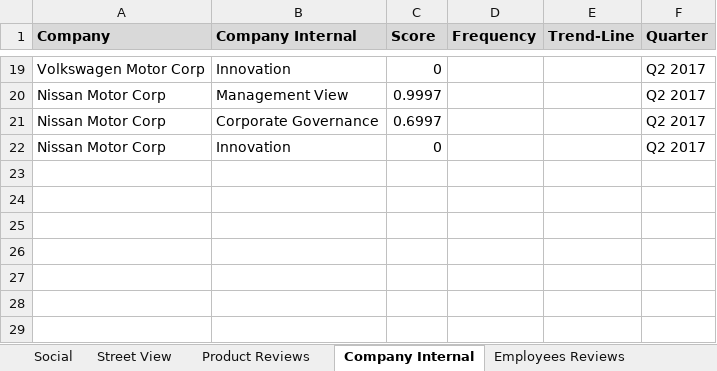
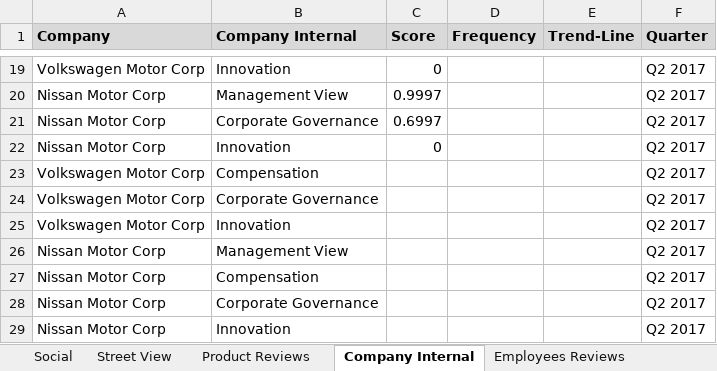
Before and after one commit to rshahabadi1987/senantech, an Excel workbook: Company Sentiments.xlsx, sheet Company Internal, drawn as a sheet; only a part is shown, gaps mark what is left out; values as stored, in another font and other column widths than the file's, no borders; the diff names each change by its address in the sheet, - before the commit and + after, or states it on an @@ line.

Commit message:
Company Sentiments

```diff
--- a/Company Sentiments.xlsx (sheet Company Internal)
+++ b/Company Sentiments.xlsx (sheet Company Internal)
+row 23: Volkswagen Motor Corp | Compensation |  |  |  | Q2 2017
+row 24: Volkswagen Motor Corp | Corporate Governance |  |  |  | Q2 2017
+row 25: Volkswagen Motor Corp | Innovation |  |  |  | Q2 2017
+row 26: Nissan Motor Corp | Management View |  |  |  | Q2 2017
+row 27: Nissan Motor Corp | Compensation |  |  |  | Q2 2017
+row 28: Nissan Motor Corp | Corporate Governance |  |  |  | Q2 2017
+row 29: Nissan Motor Corp | Innovation |  |  |  | Q2 2017
```
Also changed, not shown: sheet Social, sheet Street View, sheet Product Reviews, sheet Overall Linkedin Sentiments, sheet Employees Reviews, charts or pictures.
